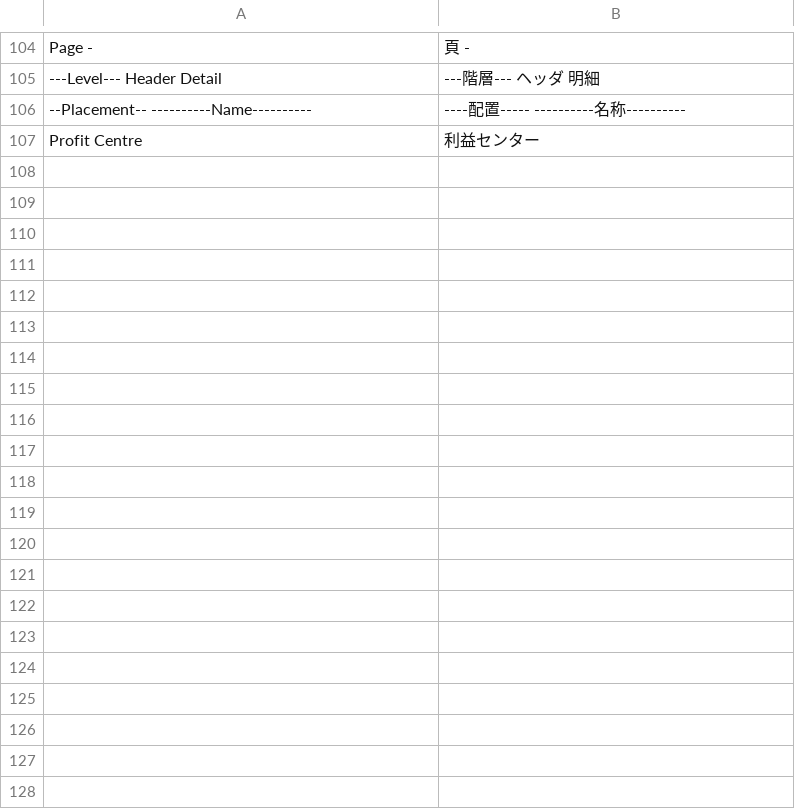
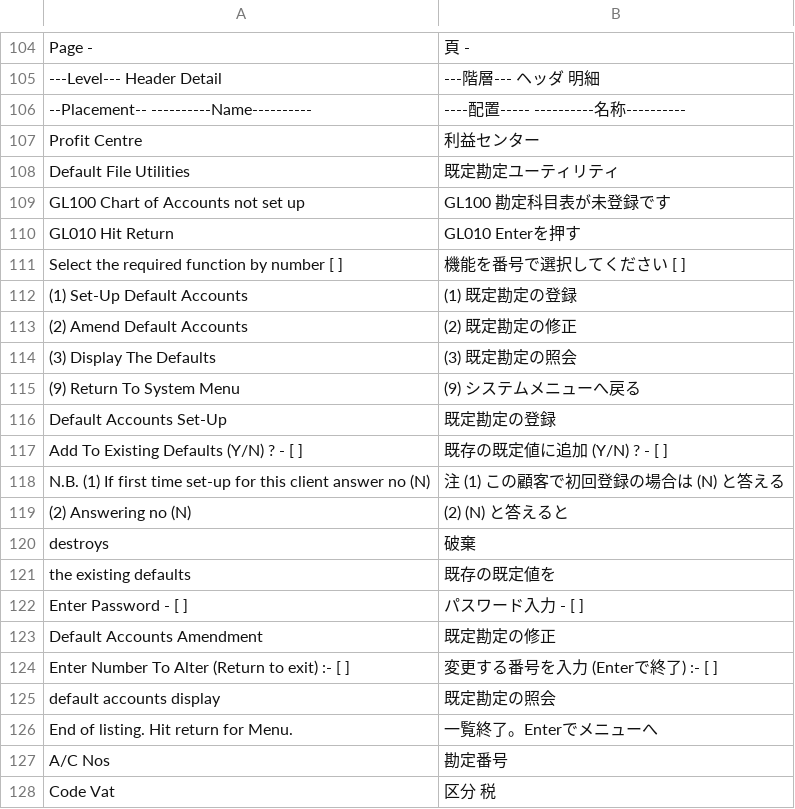
Before and after one commit to madmerger/ACAS, a TSV file: windows/Acas.Core/Resources/i18n.tsv, drawn as a sheet; only a part is shown, gaps mark what is left out; the diff names each change by its address in the sheet, - before the commit and + after, or states it on an @@ line.

```diff
--- a/windows/Acas.Core/Resources/i18n.tsv
+++ b/windows/Acas.Core/Resources/i18n.tsv
+row 108: Default File Utilities | 既定勘定ユーティリティ
+row 109: GL100 Chart of Accounts not set up | GL100 勘定科目表が未登録です
+row 110: GL010 Hit Return | GL010 Enterを押す
+row 111: Select the required function by number [ ] | 機能を番号で選択してください [ ]
+row 112: (1) Set-Up Default Accounts | (1) 既定勘定の登録
+row 113: (2) Amend Default Accounts | (2) 既定勘定の修正
+row 114: (3) Display The Defaults | (3) 既定勘定の照会
+row 115: (9) Return To System Menu | (9) システムメニューへ戻る
+row 116: Default Accounts Set-Up | 既定勘定の登録
+row 117: Add To Existing Defaults (Y/N) ? - [ ] | 既存の既定値に追加 (Y/N) ? - [ ]
+row 118: N.B. (1) If first time set-up for this client answer no (N) | 注 (1) この顧客で初回登録の場合は (N) と答える
+row 119: (2) Answering no (N) | (2) (N) と答えると
+row 120: destroys | 破棄
+row 121: the existing defaults | 既存の既定値を
+row 122: Enter Password - [ ] | パスワード入力 - [ ]
+row 123: Default Accounts Amendment | 既定勘定の修正
+row 124: Enter Number To Alter (Return to exit) :- [ ] | 変更する番号を入力 (Enterで終了) :- [ ]
+row 125: default accounts display | 既定勘定の照会
+row 126: End of listing. Hit return for Menu. | 一覧終了。Enterでメニューへ
+row 127: A/C Nos | 勘定番号
+row 128: Code Vat | 区分 税
```
Also changed, not shown: 3 other files.
